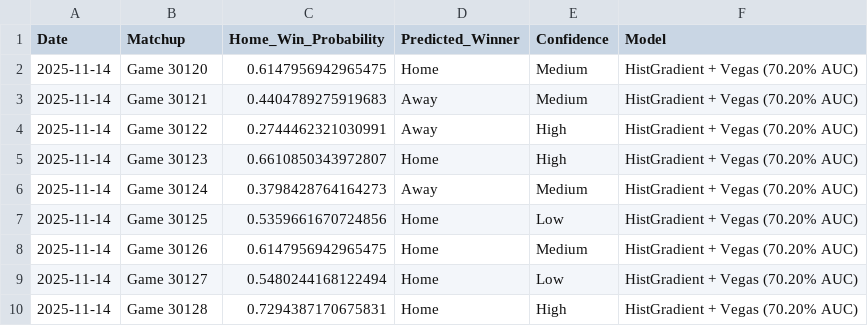
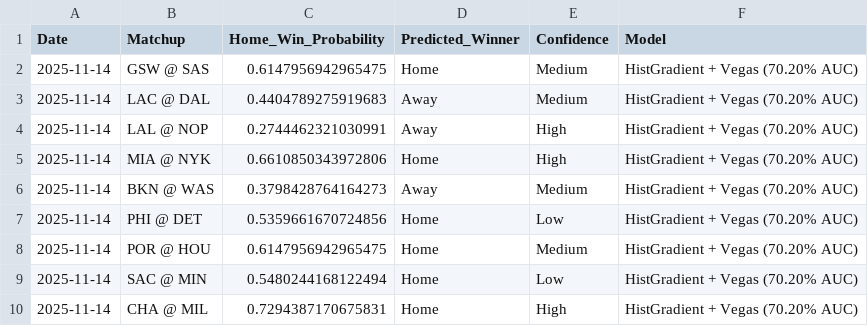
Before and after one commit to missionfromdog/bball-prediction, a CSV file: data/predictions/predictions_latest.csv, drawn as a sheet.

Commit message:
🐛 FIX: Add team ID to abbreviation mapping for matchup names
PROBLEM:
- Predictions showed 'Game 30120' instead of team names
- Email workflow needs proper matchup names like 'GSW @ SAS'

SOLUTION:
- Added TEAM_ID_TO_ABB mapping dictionary
- Map HOME_TEAM_ID/VISITOR_TEAM_ID to abbreviations
- Fallback chain: abbreviations → IDs → index

RESULT:
✅ Matchups now show: GSW @ SAS, LAC @ DAL, MIA @ NYK, etc.
✅ Email workflow can now format predictions correctly

```diff
--- a/data/predictions/predictions_latest.csv
+++ b/data/predictions/predictions_latest.csv
@@ -1,10 +1,10 @@
 Date,Matchup,Home_Win_Probability,Predicted_Winner,Confidence,Model
-2025-11-14,Game 30120,0.6147956942965475,Home,Medium,HistGradient + Vegas (70.20% AUC)
-2025-11-14,Game 30121,0.4404789275919683,Away,Medium,HistGradient + Vegas (70.20% AUC)
-2025-11-14,Game 30122,0.2744462321030991,Away,High,HistGradient + Vegas (70.20% AUC)
-2025-11-14,Game 30123,0.6610850343972807,Home,High,HistGradient + Vegas (70.20% AUC)
-2025-11-14,Game 30124,0.3798428764164273,Away,Medium,HistGradient + Vegas (70.20% AUC)
-2025-11-14,Game 30125,0.5359661670724856,Home,Low,HistGradient + Vegas (70.20% AUC)
-2025-11-14,Game 30126,0.6147956942965475,Home,Medium,HistGradient + Vegas (70.20% AUC)
-2025-11-14,Game 30127,0.5480244168122494,Home,Low,HistGradient + Vegas (70.20% AUC)
-2025-11-14,Game 30128,0.7294387170675831,Home,High,HistGradient + Vegas (70.20% AUC)
+2025-11-14,GSW @ SAS,0.6147956942965475,Home,Medium,HistGradient + Vegas (70.20% AUC)
+2025-11-14,LAC @ DAL,0.4404789275919683,Away,Medium,HistGradient + Vegas (70.20% AUC)
+2025-11-14,LAL @ NOP,0.2744462321030991,Away,High,HistGradient + Vegas (70.20% AUC)
+2025-11-14,MIA @ NYK,0.6610850343972806,Home,High,HistGradient + Vegas (70.20% AUC)
+2025-11-14,BKN @ WAS,0.3798428764164273,Away,Medium,HistGradient + Vegas (70.20% AUC)
+2025-11-14,PHI @ DET,0.5359661670724856,Home,Low,HistGradient + Vegas (70.20% AUC)
+2025-11-14,POR @ HOU,0.6147956942965475,Home,Medium,HistGradient + Vegas (70.20% AUC)
+2025-11-14,SAC @ MIN,0.5480244168122494,Home,Low,HistGradient + Vegas (70.20% AUC)
+2025-11-14,CHA @ MIL,0.7294387170675831,Home,High,HistGradient + Vegas (70.20% AUC)
```
Also changed, not shown: 1 other file.
